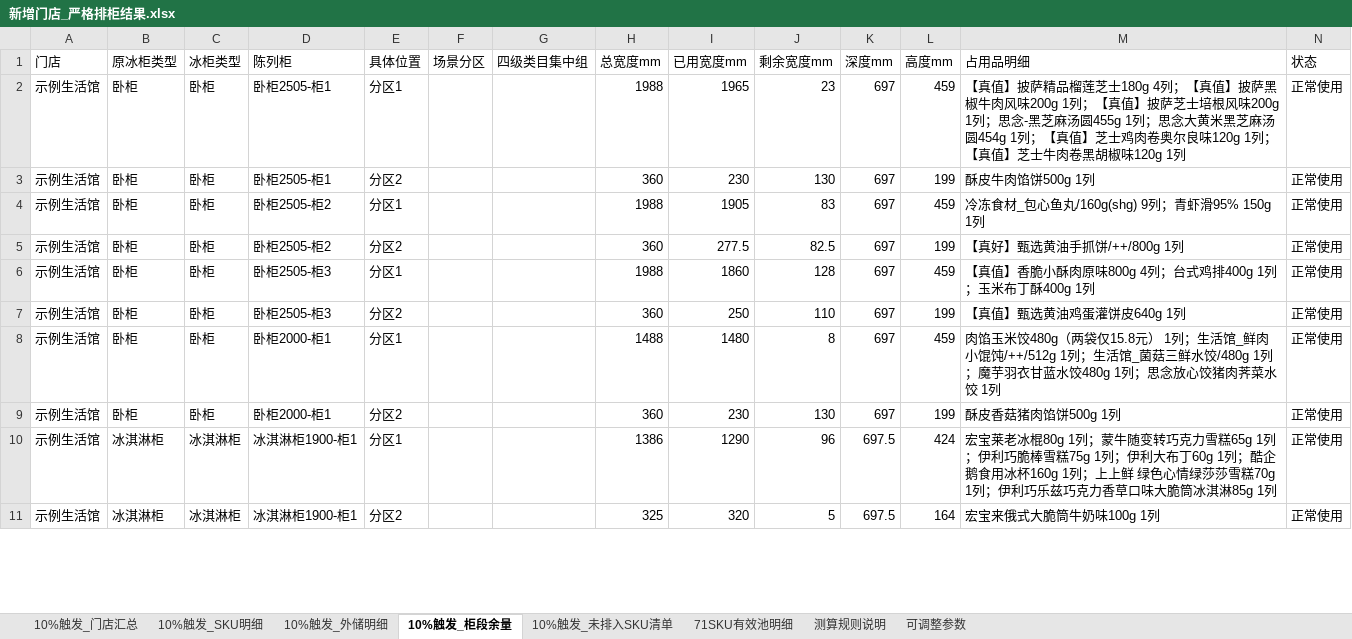
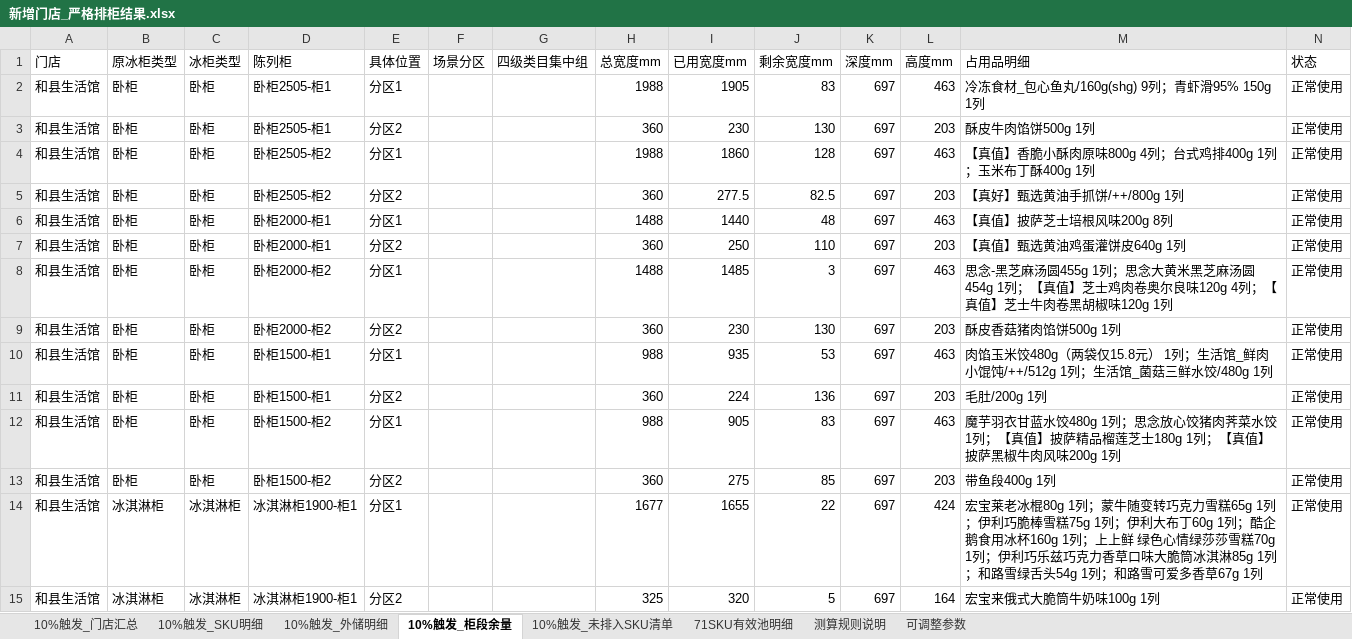
Before and after one commit to pengyuyan8910-cpu/frozen-carton-app, an Excel workbook: data/drafts/新增门店_严格排柜结果.xlsx, sheet 10%触发_柜段余量, drawn as a sheet; only a part is shown; values as stored, in another font and other column widths than the file's, no borders; removed rows and columns are numbered as before the commit, all else as after; the diff covers the shown part only; the diff names each change by its address in the sheet, - before the commit and + after, or states it on an @@ line.

```diff
--- a/data/drafts/新增门店_严格排柜结果.xlsx (sheet 10%触发_柜段余量)
+++ b/data/drafts/新增门店_严格排柜结果.xlsx (sheet 10%触发_柜段余量)
-A2:A5 (门店): 示例生活馆
+A2:A5 (门店): 和县生活馆
-I2 (已用宽度mm): 1965
+I2 (已用宽度mm): 1905
-J2 (剩余宽度mm): 23
+J2 (剩余宽度mm): 83
-L2 (高度mm): 459
+L2 (高度mm): 463
-M2 (占用品明细): 【真值】披萨精品榴莲芝士180g 4列；【真值】披萨黑椒牛肉风味200g 1列；【真值】披萨芝士培根风味200g 1列；思念-黑芝麻汤圆455g 1列；思念大黄米黑芝麻汤圆454g 1列；【真值】芝士鸡肉卷奥尔良味120g 1列；【真值】芝士牛肉卷黑胡椒味120g 1列
+M2 (占用品明细): 冷冻食材_包心鱼丸/160g(shg) 9列；青虾滑95% 150g 1列
-L3 (高度mm): 199
+L3 (高度mm): 203
-I4 (已用宽度mm): 1905
+I4 (已用宽度mm): 1860
-J4 (剩余宽度mm): 83
+J4 (剩余宽度mm): 128
-L4 (高度mm): 459
+L4 (高度mm): 463
-M4 (占用品明细): 冷冻食材_包心鱼丸/160g(shg) 9列；青虾滑95% 150g 1列
+M4 (占用品明细): 【真值】香脆小酥肉原味800g 4列；台式鸡排400g 1列；玉米布丁酥400g 1列
-L5 (高度mm): 199
+L5 (高度mm): 203
-row 6: 示例生活馆 | 卧柜 | 卧柜 | 卧柜2505-柜3 | 分区1 |  |  | 1988 | 1860 | 128 | 697 | 459 | 【真值】香脆小酥肉原味800g 4列；台式鸡排400g 1列；玉米布丁酥400g 1列 | 正常使用
+row 6: 和县生活馆 | 卧柜 | 卧柜 | 卧柜2000-柜1 | 分区1 |  |  | 1488 | 1440 | 48 | 697 | 463 | 【真值】披萨芝士培根风味200g 8列 | 正常使用
-A7:A9 (门店): 示例生活馆
+A7:A9 (门店): 和县生活馆
-D7 (陈列柜): 卧柜2505-柜3
+D7 (陈列柜): 卧柜2000-柜1
-L7 (高度mm): 199
+L7 (高度mm): 203
-D8:D9 (陈列柜): 卧柜2000-柜1
+D8:D9 (陈列柜): 卧柜2000-柜2
-I8 (已用宽度mm): 1480
+I8 (已用宽度mm): 1485
-J8 (剩余宽度mm): 8
+J8 (剩余宽度mm): 3
-L8 (高度mm): 459
+L8 (高度mm): 463
-M8 (占用品明细): 肉馅玉米饺480g（两袋仅15.8元） 1列；生活馆_鲜肉小馄饨/++/512g 1列；生活馆_菌菇三鲜水饺/480g 1列；魔芋羽衣甘蓝水饺480g 1列；思念放心饺猪肉荠菜水饺 1列
+M8 (占用品明细): 思念-黑芝麻汤圆455g 1列；思念大黄米黑芝麻汤圆454g 1列；【真值】芝士鸡肉卷奥尔良味120g 4列；【真值】芝士牛肉卷黑胡椒味120g 1列
-L9 (高度mm): 199
+L9 (高度mm): 203
+row 10: 和县生活馆 | 卧柜 | 卧柜 | 卧柜1500-柜1 | 分区1 |  |  | 988 | 935 | 53 | 697 | 463 | 肉馅玉米饺480g（两袋仅15.8元） 1列；生活馆_鲜肉小馄饨/++/512g 1列；生活馆_菌菇三鲜水饺/480g 1列 | 正常使用
+row 11: 和县生活馆 | 卧柜 | 卧柜 | 卧柜1500-柜1 | 分区2 |  |  | 360 | 224 | 136 | 697 | 203 | 毛肚/200g 1列 | 正常使用
+row 12: 和县生活馆 | 卧柜 | 卧柜 | 卧柜1500-柜2 | 分区1 |  |  | 988 | 905 | 83 | 697 | 463 | 魔芋羽衣甘蓝水饺480g 1列；思念放心饺猪肉荠菜水饺 1列；【真值】披萨精品榴莲芝士180g 1列；【真值】披萨黑椒牛肉风味200g 1列 | 正常使用
+row 13: 和县生活馆 | 卧柜 | 卧柜 | 卧柜1500-柜2 | 分区2 |  |  | 360 | 275 | 85 | 697 | 203 | 带鱼段400g 1列 | 正常使用
-A14:A15 (门店): 示例生活馆
+A14:A15 (门店): 和县生活馆
-H14 (总宽度mm): 1386
+H14 (总宽度mm): 1677
-I14 (已用宽度mm): 1290
+I14 (已用宽度mm): 1655
-J14 (剩余宽度mm): 96
+J14 (剩余宽度mm): 22
-K14:K15 (深度mm): 697.5
+K14:K15 (深度mm): 697
-M14 (占用品明细): …淋85g 1列
+M14 (占用品明细): …淋85g 1列；和路雪绿舌头54g 1列；和路雪可爱多香草67g 1列
```
Also changed, not shown: 1 added row, 1 removed row and 32 edited cells elsewhere in this sheet, sheet 10%触发_SKU明细, sheet 10%触发_外储明细, sheet 10%触发_未排入SKU清单, sheet 10%触发_门店汇总, formulas that keep their value, 2 other files.
